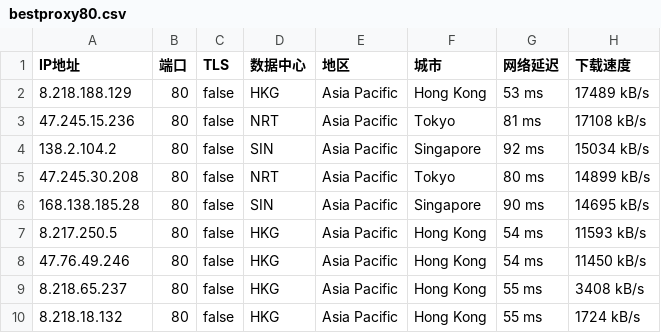
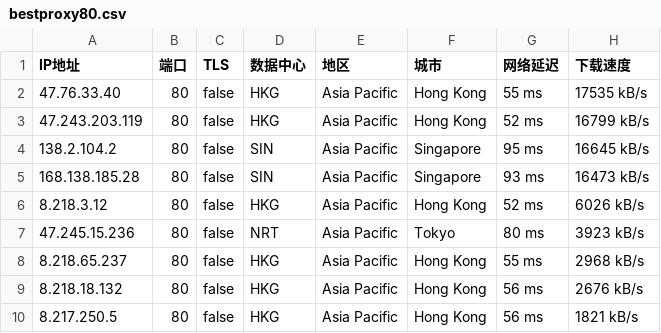
Before and after one commit to greycc2021/iptools, a CSV file: iptest/bestproxy80.csv, drawn as a sheet.

Commit message:
Update:2024-03-27-20:00:02

```diff
--- a/iptest/bestproxy80.csv
+++ b/iptest/bestproxy80.csv
@@ -1,10 +1,10 @@
 IP地址,端口,TLS,数据中心,地区,城市,网络延迟,下载速度
-8.218.188.129,80,false,HKG,Asia Pacific,Hong Kong,53 ms,17489 kB/s
-47.245.15.236,80,false,NRT,Asia Pacific,Tokyo,81 ms,17108 kB/s
-138.2.104.2,80,false,SIN,Asia Pacific,Singapore,92 ms,15034 kB/s
-47.245.30.208,80,false,NRT,Asia Pacific,Tokyo,80 ms,14899 kB/s
-168.138.185.28,80,false,SIN,Asia Pacific,Singapore,90 ms,14695 kB/s
-8.217.250.5,80,false,HKG,Asia Pacific,Hong Kong,54 ms,11593 kB/s
-47.76.49.246,80,false,HKG,Asia Pacific,Hong Kong,54 ms,11450 kB/s
-8.218.65.237,80,false,HKG,Asia Pacific,Hong Kong,55 ms,3408 kB/s
-8.218.18.132,80,false,HKG,Asia Pacific,Hong Kong,55 ms,1724 kB/s
+47.76.33.40,80,false,HKG,Asia Pacific,Hong Kong,55 ms,17535 kB/s
+47.243.203.119,80,false,HKG,Asia Pacific,Hong Kong,52 ms,16799 kB/s
+138.2.104.2,80,false,SIN,Asia Pacific,Singapore,95 ms,16645 kB/s
+168.138.185.28,80,false,SIN,Asia Pacific,Singapore,93 ms,16473 kB/s
+8.218.3.12,80,false,HKG,Asia Pacific,Hong Kong,52 ms,6026 kB/s
+47.245.15.236,80,false,NRT,Asia Pacific,Tokyo,80 ms,3923 kB/s
+8.218.65.237,80,false,HKG,Asia Pacific,Hong Kong,55 ms,2968 kB/s
+8.218.18.132,80,false,HKG,Asia Pacific,Hong Kong,56 ms,2676 kB/s
+8.217.250.5,80,false,HKG,Asia Pacific,Hong Kong,56 ms,1821 kB/s
```
